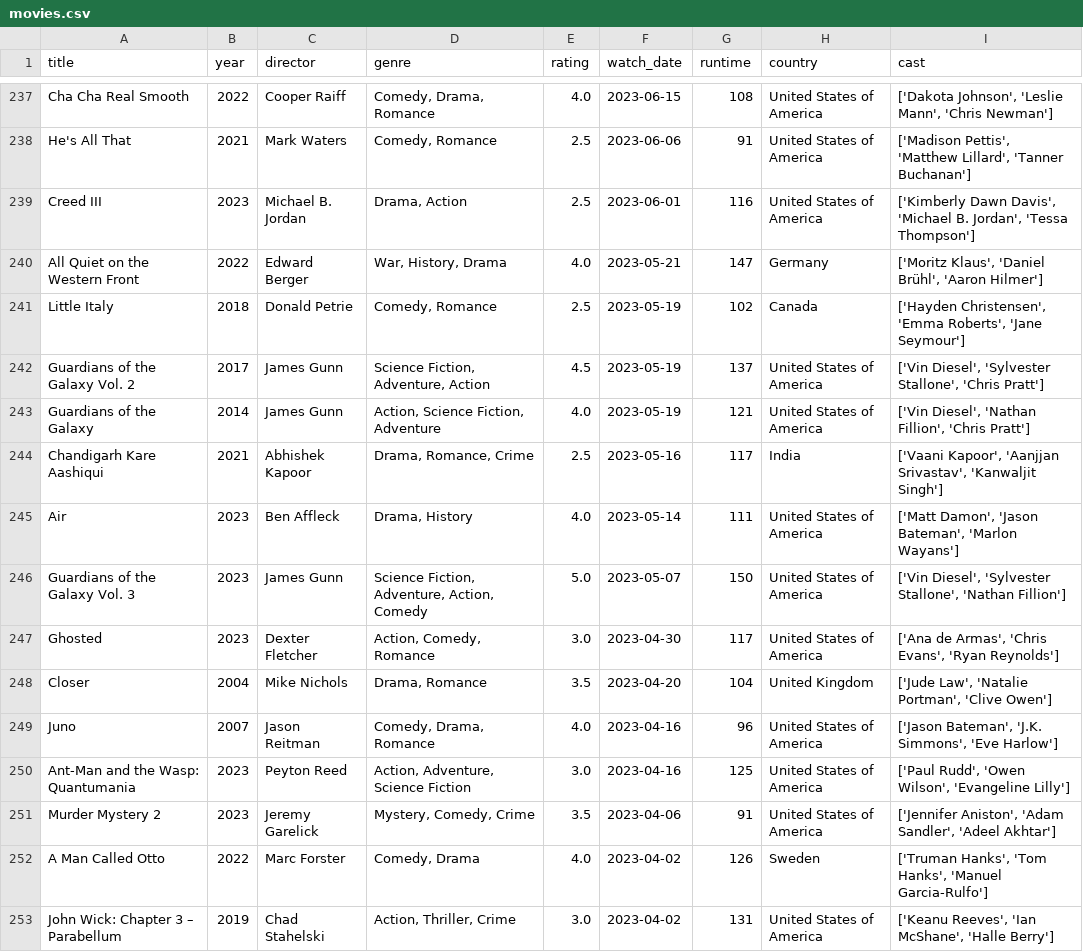
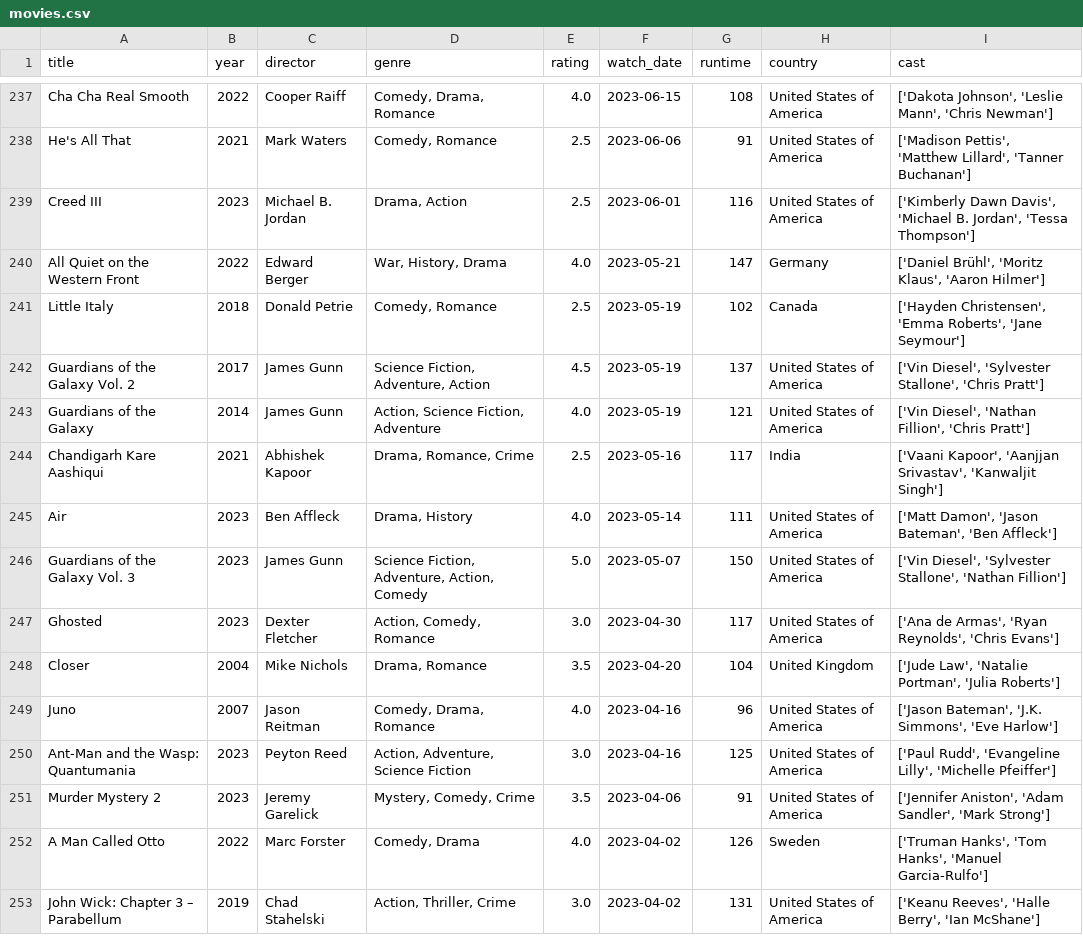
Before and after one commit to sarthakk88/letterboxd-wrapped, a CSV file: data/movies.csv, drawn as a sheet; only a part is shown, gaps mark what is left out; the diff covers the shown part only.

```diff
--- a/data/movies.csv
+++ b/data/movies.csv
@@ -239,3 +239,3 @@ He's All That,2021,Mark Waters,"Comedy, Romance",2.5,2023-06-06,91,United States
 Creed III,2023,Michael B. Jordan,"Drama, Action",2.5,2023-06-01,116,United States of America,"['Kimberly Dawn Davis', 'Michael B. Jordan', 'Tessa Thompson']"
-All Quiet on the Western Front,2022,Edward Berger,"War, History, Drama",4.0,2023-05-21,147,Germany,"['Moritz Klaus', 'Daniel Brühl', 'Aaron Hilmer']"
+All Quiet on the Western Front,2022,Edward Berger,"War, History, Drama",4.0,2023-05-21,147,Germany,"['Daniel Brühl', 'Moritz Klaus', 'Aaron Hilmer']"
 Little Italy,2018,Donald Petrie,"Comedy, Romance",2.5,2023-05-19,102,Canada,"['Hayden Christensen', 'Emma Roberts', 'Jane Seymour']"
@@ -244,10 +244,10 @@ Guardians of the Galaxy,2014,James Gunn,"Action, Science Fiction, Adventure",4.0
 Chandigarh Kare Aashiqui,2021,Abhishek Kapoor,"Drama, Romance, Crime",2.5,2023-05-16,117,India,"['Vaani Kapoor', 'Aanjjan Srivastav', 'Kanwaljit Singh']"
-Air,2023,Ben Affleck,"Drama, History",4.0,2023-05-14,111,United States of America,"['Matt Damon', 'Jason Bateman', 'Marlon Wayans']"
+Air,2023,Ben Affleck,"Drama, History",4.0,2023-05-14,111,United States of America,"['Matt Damon', 'Jason Bateman', 'Ben Affleck']"
 Guardians of the Galaxy Vol. 3,2023,James Gunn,"Science Fiction, Adventure, Action, Comedy",5.0,2023-05-07,150,United States of America,"['Vin Diesel', 'Sylvester Stallone', 'Nathan Fillion']"
-Ghosted,2023,Dexter Fletcher,"Action, Comedy, Romance",3.0,2023-04-30,117,United States of America,"['Ana de Armas', 'Chris Evans', 'Ryan Reynolds']"
-Closer,2004,Mike Nichols,"Drama, Romance",3.5,2023-04-20,104,United Kingdom,"['Jude Law', 'Natalie Portman', 'Clive Owen']"
+Ghosted,2023,Dexter Fletcher,"Action, Comedy, Romance",3.0,2023-04-30,117,United States of America,"['Ana de Armas', 'Ryan Reynolds', 'Chris Evans']"
+Closer,2004,Mike Nichols,"Drama, Romance",3.5,2023-04-20,104,United Kingdom,"['Jude Law', 'Natalie Portman', 'Julia Roberts']"
 Juno,2007,Jason Reitman,"Comedy, Drama, Romance",4.0,2023-04-16,96,United States of America,"['Jason Bateman', 'J.K. Simmons', 'Eve Harlow']"
-Ant-Man and the Wasp: Quantumania,2023,Peyton Reed,"Action, Adventure, Science Fiction",3.0,2023-04-16,125,United States of America,"['Paul Rudd', 'Owen Wilson', 'Evangeline Lilly']"
-Murder Mystery 2,2023,Jeremy Garelick,"Mystery, Comedy, Crime",3.5,2023-04-06,91,United States of America,"['Jennifer Aniston', 'Adam Sandler', 'Adeel Akhtar']"
+Ant-Man and the Wasp: Quantumania,2023,Peyton Reed,"Action, Adventure, Science Fiction",3.0,2023-04-16,125,United States of America,"['Paul Rudd', 'Evangeline Lilly', 'Michelle Pfeiffer']"
+Murder Mystery 2,2023,Jeremy Garelick,"Mystery, Comedy, Crime",3.5,2023-04-06,91,United States of America,"['Jennifer Aniston', 'Adam Sandler', 'Mark Strong']"
 A Man Called Otto,2022,Marc Forster,"Comedy, Drama",4.0,2023-04-02,126,Sweden,"['Truman Hanks', 'Tom Hanks', 'Manuel Garcia-Rulfo']"
-John Wick: Chapter 3 – Parabellum,2019,Chad Stahelski,"Action, Thriller, Crime",3.0,2023-04-02,131,United States of America,"['Keanu Reeves', 'Ian McShane', 'Halle Berry']"
+John Wick: Chapter 3 – Parabellum,2019,Chad Stahelski,"Action, Thriller, Crime",3.0,2023-04-02,131,United States of America,"['Keanu Reeves', 'Halle Berry', 'Ian McShane']"
```
Also changed, not shown: 130 edited cells elsewhere in this file, 1 other file.
